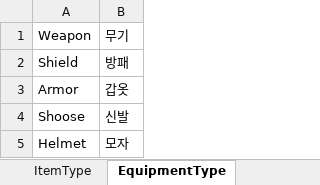
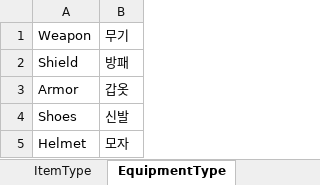
Before and after one commit to elky84/osd, an Excel workbook: design/Enum.Item.xlsx, sheet EquipmentType, drawn as a sheet; values as stored, in another font and other column widths than the file's, no borders; the diff names each change by its address in the sheet, - before the commit and + after, or states it on an @@ line.

```diff
--- a/design/Enum.Item.xlsx (sheet EquipmentType)
+++ b/design/Enum.Item.xlsx (sheet EquipmentType)
-A4: Shoose
+A4: Shoes
```
Also changed, not shown: design/Enum.Object.xlsx, design/Item.xlsx, 47 other files.
